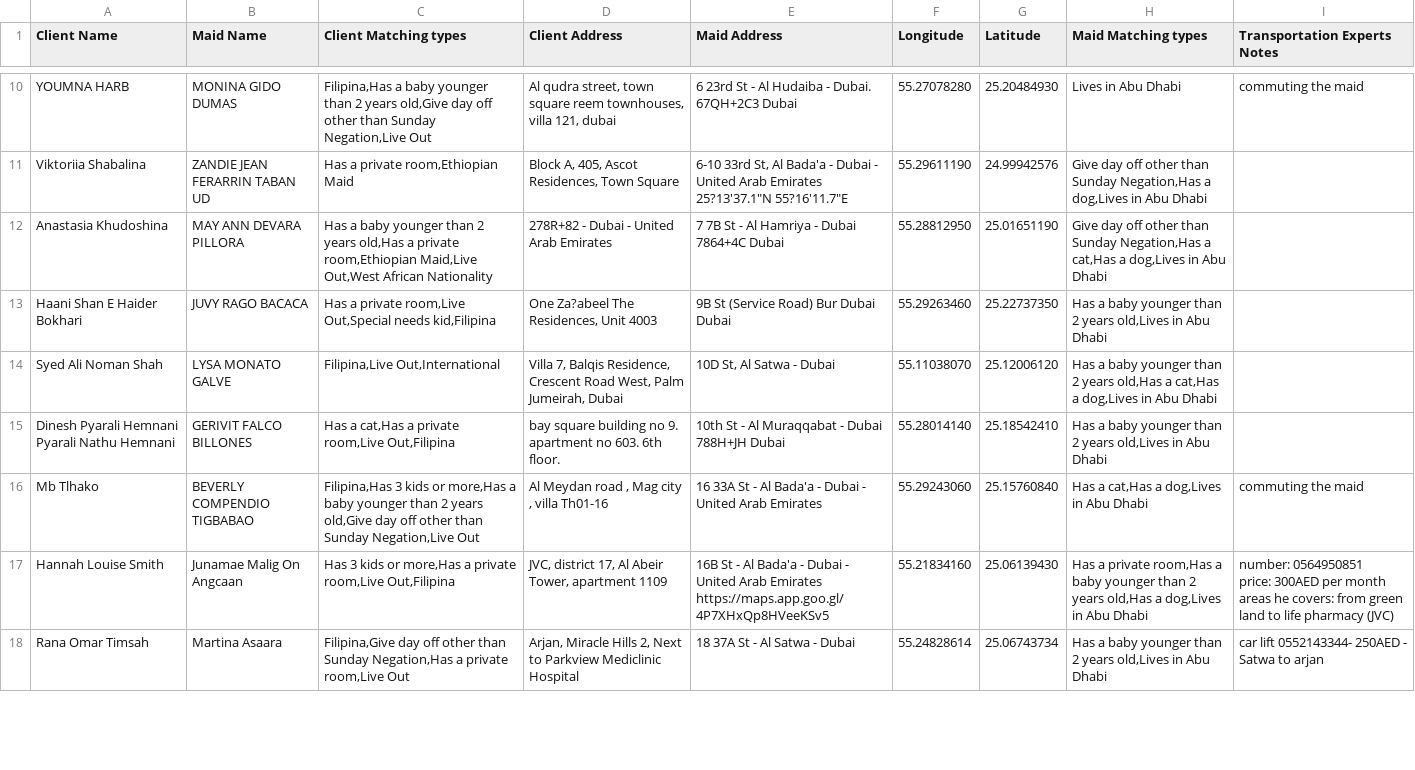
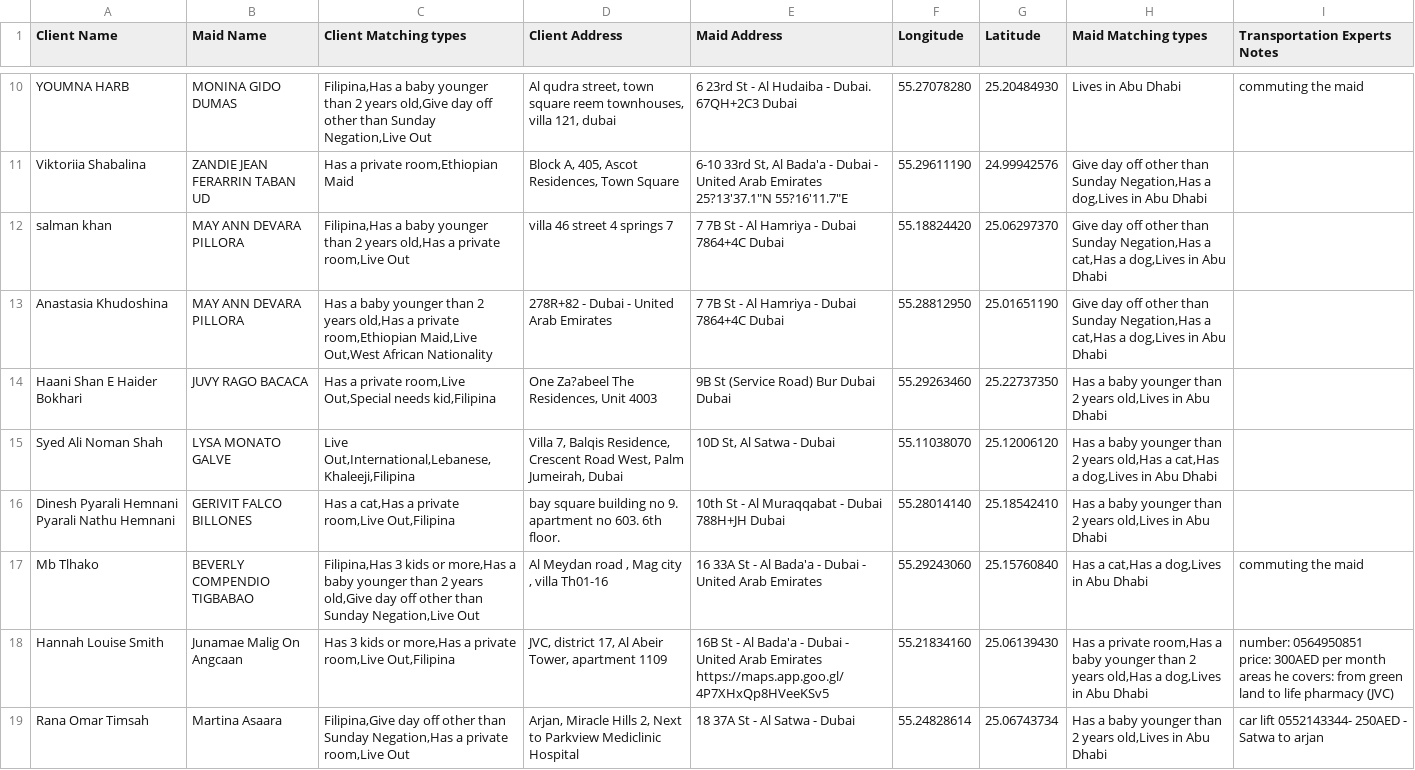
Before and after one commit to charbelchdid/map, a CSV file: ActiveClients.csv, drawn as a sheet; only a part is shown, gaps mark what is left out; the diff covers the shown part only.

Commit message:
Update Live-out Clients Tracking   AVAILABLE CSV on 2025-05-29T09:52:49.590Z

```diff
--- a/ActiveClients.csv
+++ b/ActiveClients.csv
@@ -25,5 +25,6 @@ Viktoriia Shabalina,ZANDIE JEAN FERARRIN TABAN UD,"Has a private room,Ethiopian
 25?13'37.1""N 55?16'11.7""E",55.29611190,24.99942576,"Give day off other than Sunday Negation,Has a dog,Lives in Abu Dhabi",
+salman khan,MAY ANN DEVARA PILLORA,"Filipina,Has a baby younger than 2 years old,Has a private room,Live Out",villa 46 street 4 springs 7,7 7B St - Al Hamriya - Dubai 7864+4C Dubai,55.18824420,25.06297370,"Give day off other than Sunday Negation,Has a cat,Has a dog,Lives in Abu Dhabi",
 Anastasia Khudoshina,MAY ANN DEVARA PILLORA,"Has a baby younger than 2 years old,Has a private room,Ethiopian Maid,Live Out,West African Nationality",278R+82 - Dubai - United Arab Emirates,7 7B St - Al Hamriya - Dubai 7864+4C Dubai,55.28812950,25.01651190,"Give day off other than Sunday Negation,Has a cat,Has a dog,Lives in Abu Dhabi",
 Haani Shan E Haider Bokhari,JUVY RAGO BACACA,"Has a private room,Live Out,Special needs kid,Filipina","One Za?abeel The Residences, Unit 4003",9B St (Service Road) Bur Dubai Dubai,55.29263460,25.22737350,"Has a baby younger than 2 years old,Lives in Abu Dhabi",
-Syed Ali Noman Shah,LYSA MONATO GALVE,"Filipina,Live Out,International","Villa 7, Balqis Residence, Crescent Road West, Palm Jumeirah, Dubai","10D St, Al Satwa - Dubai",55.11038070,25.12006120,"Has a baby younger than 2 years old,Has a cat,Has a dog,Lives in Abu Dhabi",
+Syed Ali Noman Shah,LYSA MONATO GALVE,"Live Out,International,Lebanese,Khaleeji,Filipina","Villa 7, Balqis Residence, Crescent Road West, Palm Jumeirah, Dubai","10D St, Al Satwa - Dubai",55.11038070,25.12006120,"Has a baby younger than 2 years old,Has a cat,Has a dog,Lives in Abu Dhabi",
 Dinesh Pyarali Hemnani Pyarali Nathu Hemnani,GERIVIT FALCO BILLONES,"Has a cat,Has a private room,Live Out,Filipina",bay square building no 9. apartment no 603. 6th floor. ,10th St - Al Muraqqabat - Dubai 788H+JH Dubai,55.28014140,25.18542410,"Has a baby younger than 2 years old,Lives in Abu Dhabi",
```
Also changed, not shown: 6 added rows, 6 removed rows and 2 edited cells elsewhere in this file.
